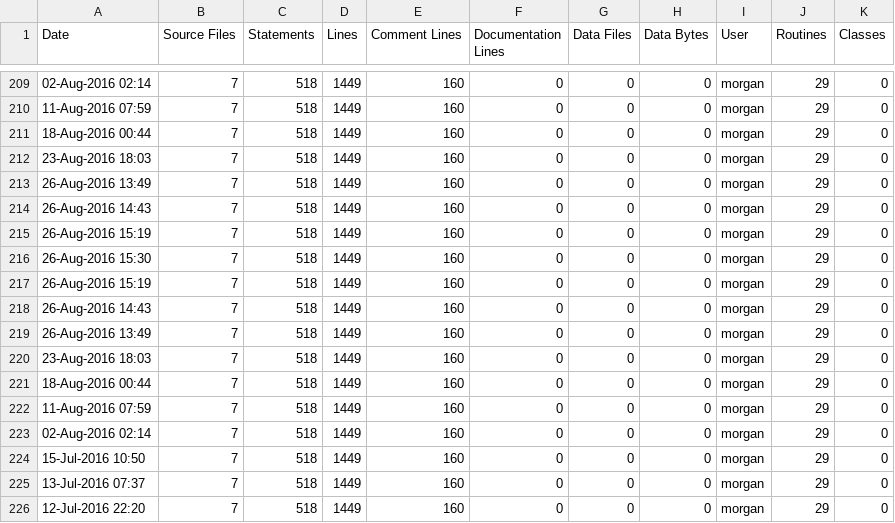
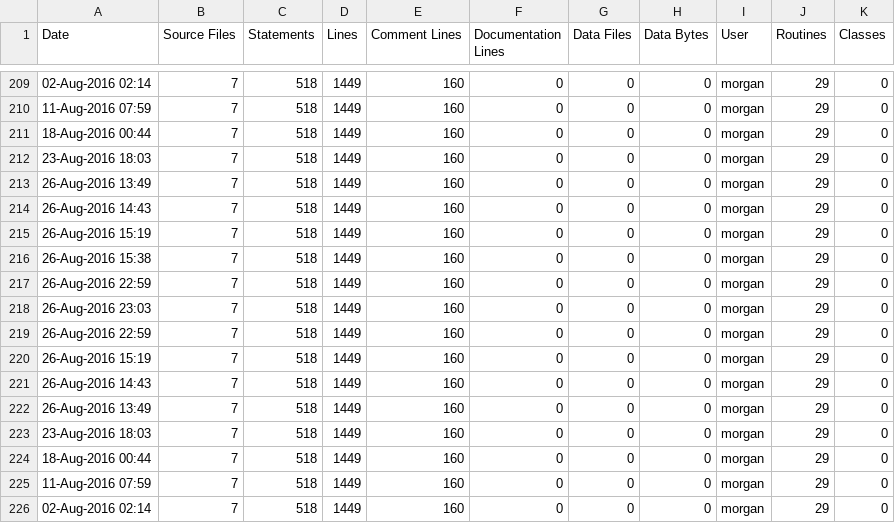
Before and after one commit to RomkoSI/G3D, a CSV file: G3D10/nfd.lib/ice-stats.csv, drawn as a sheet; only a part is shown, gaps mark what is left out; the shorter side is filled out with more unchanged rows.

```diff
--- a/G3D10/nfd.lib/ice-stats.csv
+++ b/G3D10/nfd.lib/ice-stats.csv
@@ -215,3 +215,6 @@ Date,Source Files,Statements,Lines,Comment Lines,Documentation Lines,Data Files,
 26-Aug-2016 15:19,7,518,1449,160,0,0,0,morgan,29,0
-26-Aug-2016 15:30,7,518,1449,160,0,0,0,morgan,29,0
+26-Aug-2016 15:38,7,518,1449,160,0,0,0,morgan,29,0
+26-Aug-2016 22:59,7,518,1449,160,0,0,0,morgan,29,0
+26-Aug-2016 23:03,7,518,1449,160,0,0,0,morgan,29,0
+26-Aug-2016 22:59,7,518,1449,160,0,0,0,morgan,29,0
 26-Aug-2016 15:19,7,518,1449,160,0,0,0,morgan,29,0
```
Also changed, not shown: G3D10/G3D.lib/ice-stats.csv, G3D10/civetweb.lib/ice-stats.csv, 14 other files.
